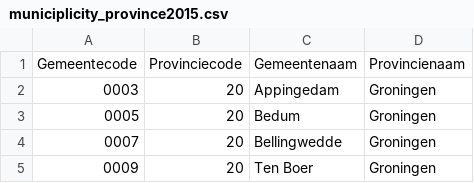
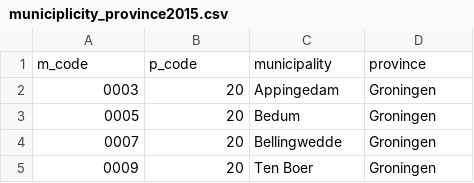
Before and after one commit to TomOndiba/locatie-informatie, a CSV file: sites/locatie-informatie/public_html/src/Stef/LocatieInformatieBundle/Resources/cbs_data/municiplicity_province2015.csv, drawn as a sheet; only a part is shown.

```diff
--- a/sites/locatie-informatie/public_html/src/Stef/LocatieInformatieBundle/Resources/cbs_data/municiplicity_province2015.csv
+++ b/sites/locatie-informatie/public_html/src/Stef/LocatieInformatieBundle/Resources/cbs_data/municiplicity_province2015.csv
@@ -1,2 +1,2 @@
-Gemeentecode,Provinciecode,Gemeentenaam,Provincienaam
+m_code,p_code,municipality,province
 0003,20,Appingedam,Groningen
```
Also changed, not shown: 9 other files.
